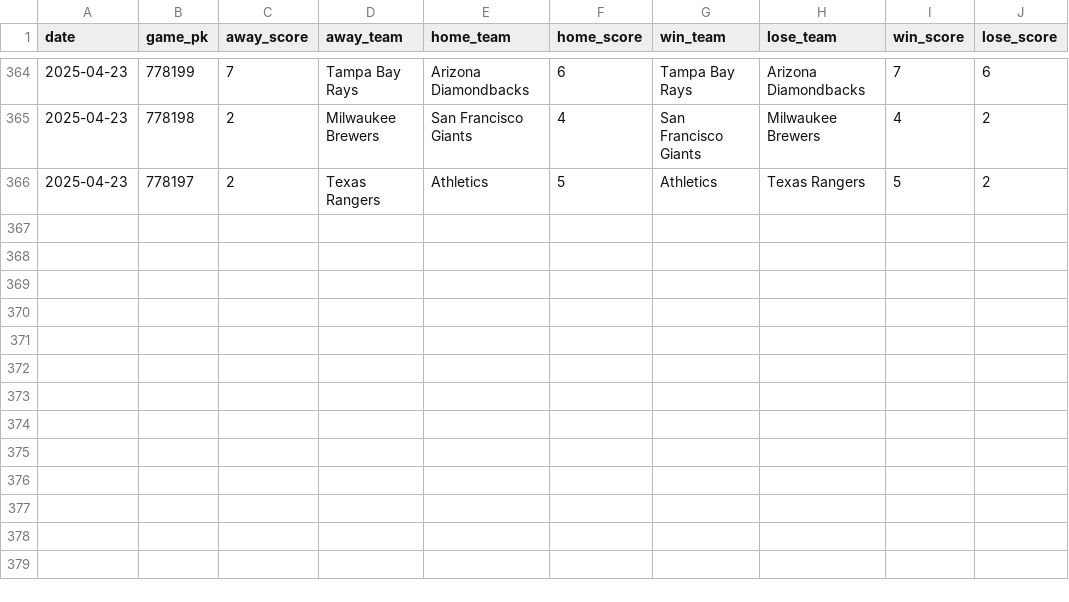
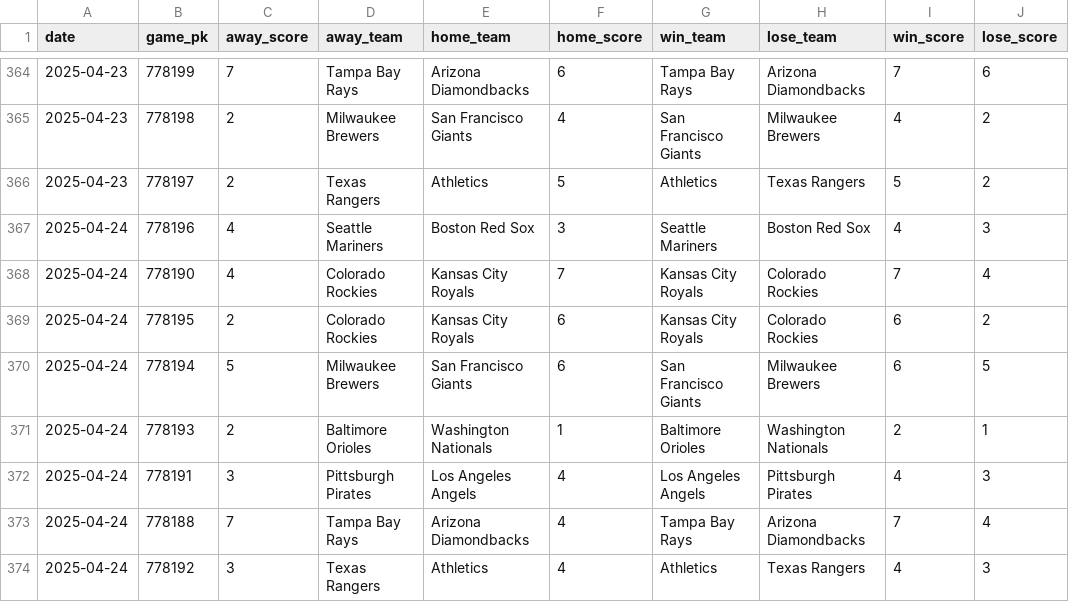
Before and after one commit to chadallison/mlb25, a CSV file: data/end_games.csv, drawn as a sheet; only a part is shown, gaps mark what is left out; the diff names each change by its address in the sheet, - before the commit and + after, or states it on an @@ line.

```diff
--- a/data/end_games.csv
+++ b/data/end_games.csv
+row 367: 2025-04-24 | 778196 | 4 | Seattle Mariners | Boston Red Sox | 3 | Seattle Mariners | Boston Red Sox | 4 | 3
+row 368: 2025-04-24 | 778190 | 4 | Colorado Rockies | Kansas City Royals | 7 | Kansas City Royals | Colorado Rockies | 7 | 4
+row 369: 2025-04-24 | 778195 | 2 | Colorado Rockies | Kansas City Royals | 6 | Kansas City Royals | Colorado Rockies | 6 | 2
+row 370: 2025-04-24 | 778194 | 5 | Milwaukee Brewers | San Francisco Giants | 6 | San Francisco Giants | Milwaukee Brewers | 6 | 5
+row 371: 2025-04-24 | 778193 | 2 | Baltimore Orioles | Washington Nationals | 1 | Baltimore Orioles | Washington Nationals | 2 | 1
+row 372: 2025-04-24 | 778191 | 3 | Pittsburgh Pirates | Los Angeles Angels | 4 | Los Angeles Angels | Pittsburgh Pirates | 4 | 3
+row 373: 2025-04-24 | 778188 | 7 | Tampa Bay Rays | Arizona Diamondbacks | 4 | Tampa Bay Rays | Arizona Diamondbacks | 7 | 4
+row 374: 2025-04-24 | 778192 | 3 | Texas Rangers | Athletics | 4 | Athletics | Texas Rangers | 4 | 3
```
Also changed, not shown: 15 other files.
